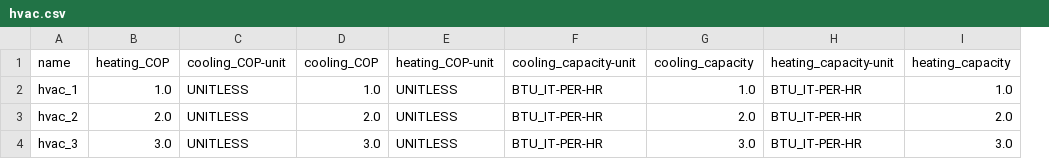
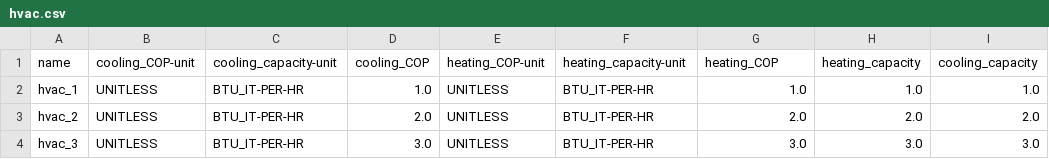
Before and after one commit to lazlop/SemanticModelBuilder, a CSV file: tutorial/s223-test_site/test_build/hvac.csv, drawn as a sheet; removed rows and columns are numbered as before the commit, all else as after; the diff names each change by its address in the sheet, - before the commit and + after, or states it on an @@ line.

```diff
--- a/tutorial/s223-test_site/test_build/hvac.csv
+++ b/tutorial/s223-test_site/test_build/hvac.csv
-column B (heating_COP), rows 2-4: 1.0 | 2.0 | 3.0
+column C (cooling_capacity-unit), rows 2-4: all BTU_IT-PER-HR
-column H (heating_capacity-unit), rows 2-4: all BTU_IT-PER-HR
+column I (cooling_capacity), rows 2-4: 1.0 | 2.0 | 3.0
-F1: cooling_capacity-unit
+F1: heating_capacity-unit
-G1: cooling_capacity
+G1: heating_COP
```
Also changed, not shown: tutorial/s223-test_site/test_build/tstat.csv, tutorial/s223-test_site/test_build/window.csv, 16 other files.
